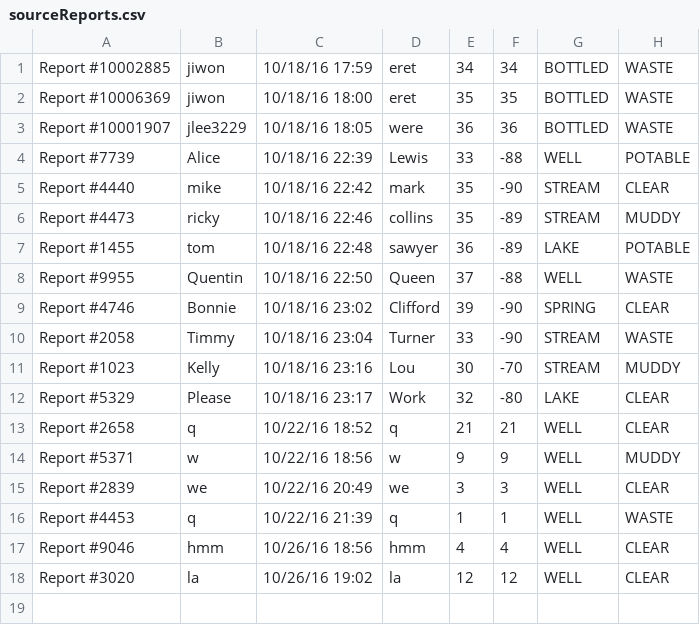
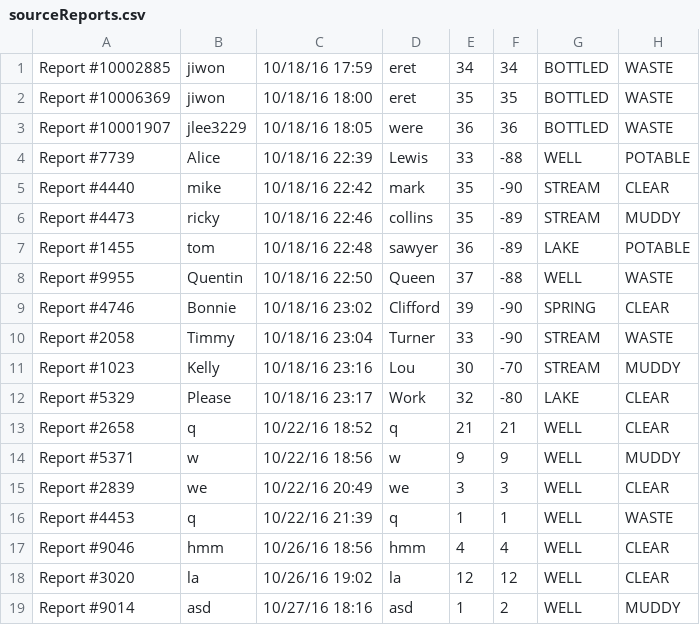
Before and after one commit to MagiShi/WWCT, a CSV file: sourceReports.csv, drawn as a sheet.

```diff
--- a/sourceReports.csv
+++ b/sourceReports.csv
@@ -18 +18,2 @@ Report #9046, hmm, 10/26/16 18:56, hmm, 4,4,WELL, CLEAR
 Report #3020, la, 10/26/16 19:02, la, 12,12,WELL, CLEAR
+Report #9014, asd, 10/27/16 18:16, asd, 1,2,WELL, MUDDY
```
Also changed, not shown: out/production/WWCT/sourceReports.csv, purityReports.csv, 2 other files.
